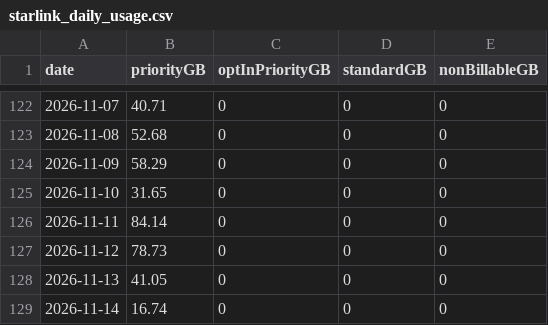
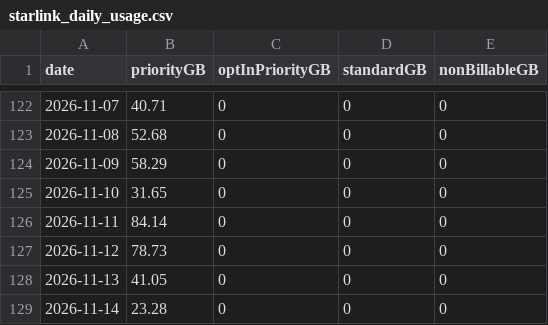
Before and after one commit to huntercole25/SciStarlinkDashboard, a CSV file: starlink_daily_usage.csv, drawn as a sheet; only a part is shown, gaps mark what is left out.

```diff
--- a/starlink_daily_usage.csv
+++ b/starlink_daily_usage.csv
@@ -128,2 +128,2 @@ date,priorityGB,optInPriorityGB,standardGB,nonBillableGB
 2026-11-13,41.05,0,0,0
-2026-11-14,16.74,0,0,0
+2026-11-14,23.28,0,0,0
```
Also changed, not shown: 1 other file.
